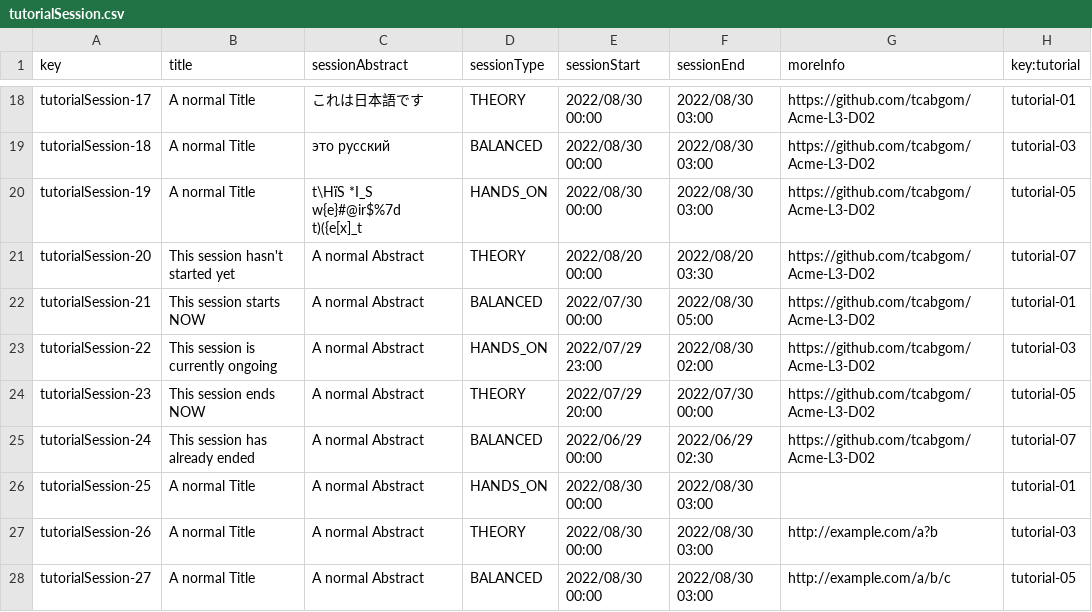
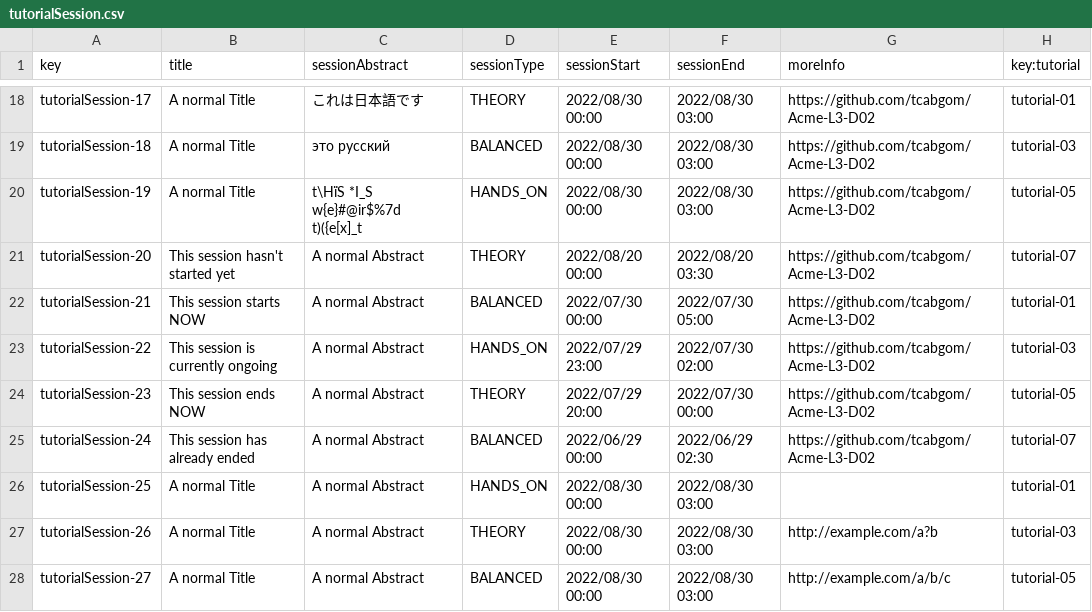
Before and after one commit to tcabgom/Acme-L3-D04, a CSV file: src/main/webapp/WEB-INF/resources/sample-data/tutorialSession.csv, drawn as a sheet; only a part is shown, gaps mark what is left out.

```diff
--- a/src/main/webapp/WEB-INF/resources/sample-data/tutorialSession.csv
+++ b/src/main/webapp/WEB-INF/resources/sample-data/tutorialSession.csv
@@ -21,4 +21,4 @@ tutorialSession-19,A normal Title,t\HïS *I_S w{e}#@ir$%7d t)({e[x]_t,HANDS_ON,2
 tutorialSession-20,This session hasn't started yet,A normal Abstract,THEORY,2022/08/20 00:00,2022/08/20 03:30,https://github.com/tcabgom/Acme-L3-D02,tutorial-07
-tutorialSession-21,This session starts NOW,A normal Abstract,BALANCED,2022/07/30 00:00,2022/08/30 05:00,https://github.com/tcabgom/Acme-L3-D02,tutorial-01
-tutorialSession-22,This session is currently ongoing,A normal Abstract,HANDS_ON,2022/07/29 23:00,2022/08/30 02:00,https://github.com/tcabgom/Acme-L3-D02,tutorial-03
+tutorialSession-21,This session starts NOW,A normal Abstract,BALANCED,2022/07/30 00:00,2022/07/30 05:00,https://github.com/tcabgom/Acme-L3-D02,tutorial-01
+tutorialSession-22,This session is currently ongoing,A normal Abstract,HANDS_ON,2022/07/29 23:00,2022/07/30 02:00,https://github.com/tcabgom/Acme-L3-D02,tutorial-03
 tutorialSession-23,This session ends NOW,A normal Abstract,THEORY,2022/07/29 20:00,2022/07/30 00:00,https://github.com/tcabgom/Acme-L3-D02,tutorial-05
```
Also changed, not shown: 2 other files.
